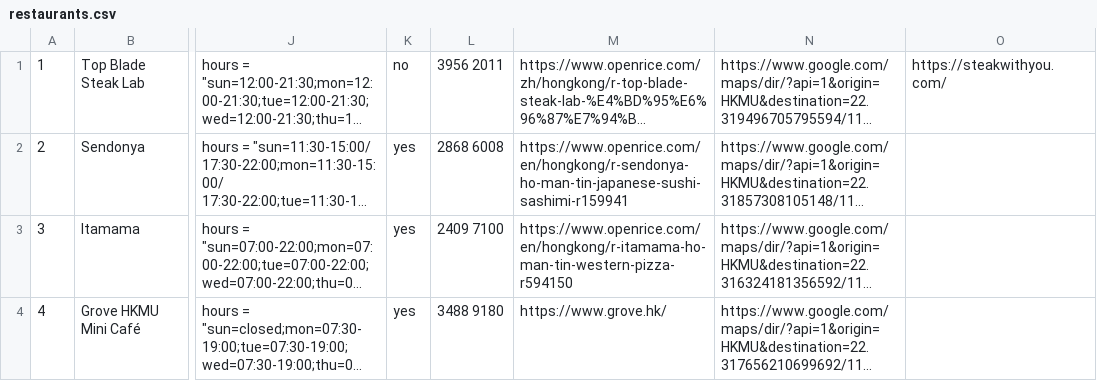
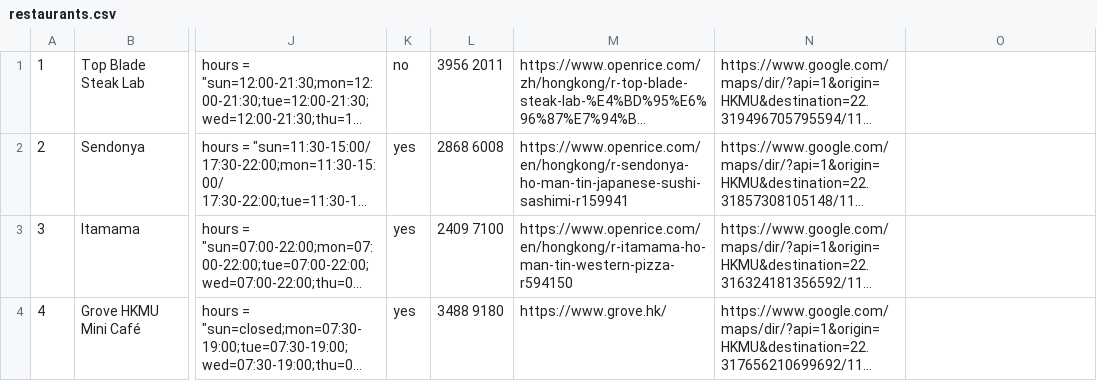
Before and after one commit to Minicho8/COMP2090SEF_GROUP39, a CSV file: Task1_w/restaurants.csv, drawn as a sheet; only a part is shown, gaps mark what is left out; long unchanged cells end in …; the diff names each change by its address in the sheet, - before the commit and + after, or states it on an @@ line.

Commit message:
Update restaurants.csv

```diff
--- a/Task1_w/restaurants.csv
+++ b/Task1_w/restaurants.csv
-O1: https://steakwithyou.com/
+O1: (empty)
```
